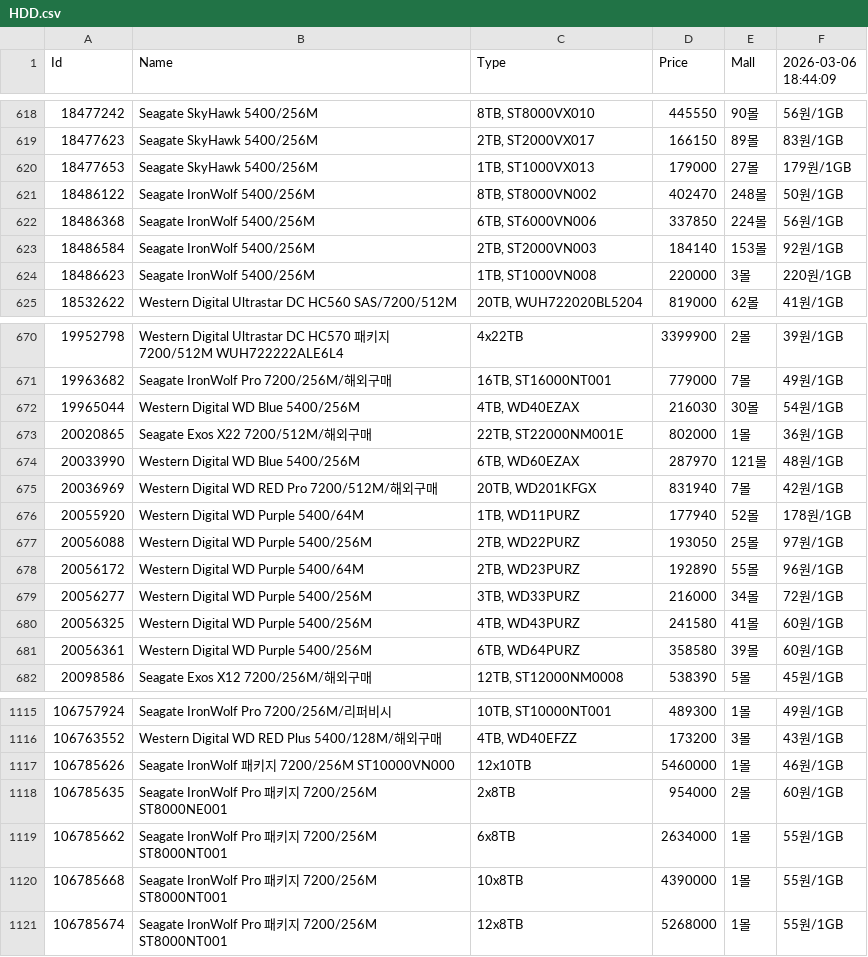
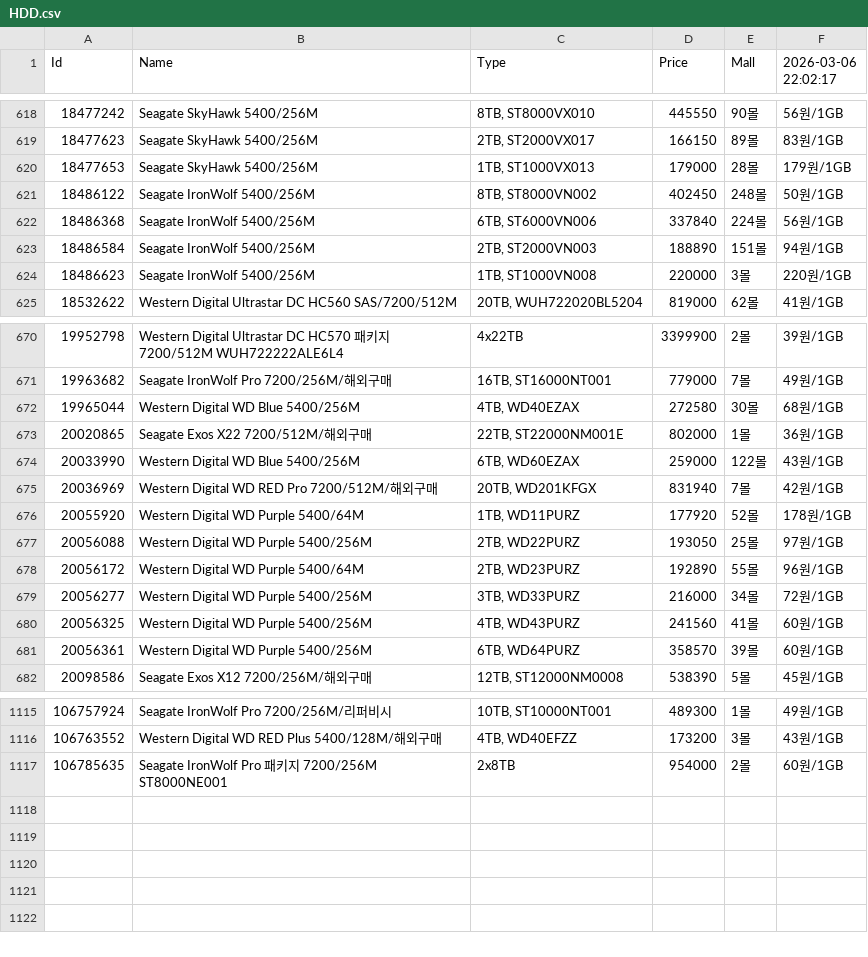
Before and after one commit to SSSSSSSSSSSSSSSSSSSSSSSSSSSSSSSSSSSSSun/Danawa-Crawler, a CSV file: crawl_data/HDD.csv, drawn as a sheet; only a part is shown, gaps mark what is left out; the diff covers the shown part only.

Commit message:
Bot - Auto Crawl | 2026-03-06 22:09:45

```diff
--- a/crawl_data/HDD.csv
+++ b/crawl_data/HDD.csv
@@ -1 +1 @@
-Id,Name,Type,Price,Mall,2026-03-06 18:44:09
+Id,Name,Type,Price,Mall,2026-03-06 22:02:17
@@ -619,6 +619,6 @@ Id,Name,Type,Price,Mall,2026-03-06 18:44:09
 18477623,Seagate SkyHawk 5400/256M,"2TB, ST2000VX017",166150,89몰,83원/1GB
-18477653,Seagate SkyHawk 5400/256M,"1TB, ST1000VX013",179000,27몰,179원/1GB
-18486122,Seagate IronWolf 5400/256M,"8TB, ST8000VN002",402470,248몰,50원/1GB
-18486368,Seagate IronWolf 5400/256M,"6TB, ST6000VN006",337850,224몰,56원/1GB
-18486584,Seagate IronWolf 5400/256M,"2TB, ST2000VN003",184140,153몰,92원/1GB
+18477653,Seagate SkyHawk 5400/256M,"1TB, ST1000VX013",179000,28몰,179원/1GB
+18486122,Seagate IronWolf 5400/256M,"8TB, ST8000VN002",402450,248몰,50원/1GB
+18486368,Seagate IronWolf 5400/256M,"6TB, ST6000VN006",337840,224몰,56원/1GB
+18486584,Seagate IronWolf 5400/256M,"2TB, ST2000VN003",188890,151몰,94원/1GB
 18486623,Seagate IronWolf 5400/256M,"1TB, ST1000VN008",220000,3몰,220원/1GB
@@ -671,7 +671,7 @@ Id,Name,Type,Price,Mall,2026-03-06 18:44:09
 19963682,Seagate IronWolf Pro 7200/256M/해외구매,"16TB, ST16000NT001",779000,7몰,49원/1GB
-19965044,Western Digital WD Blue 5400/256M,"4TB, WD40EZAX",216030,30몰,54원/1GB
+19965044,Western Digital WD Blue 5400/256M,"4TB, WD40EZAX",272580,30몰,68원/1GB
 20020865,Seagate Exos X22 7200/512M/해외구매,"22TB, ST22000NM001E",802000,1몰,36원/1GB
-20033990,Western Digital WD Blue 5400/256M,"6TB, WD60EZAX",287970,121몰,48원/1GB
+20033990,Western Digital WD Blue 5400/256M,"6TB, WD60EZAX",259000,122몰,43원/1GB
 20036969,Western Digital WD RED Pro 7200/512M/해외구매,"20TB, WD201KFGX",831940,7몰,42원/1GB
-20055920,Western Digital WD Purple 5400/64M,"1TB, WD11PURZ",177940,52몰,178원/1GB
+20055920,Western Digital WD Purple 5400/64M,"1TB, WD11PURZ",177920,52몰,178원/1GB
 20056088,Western Digital WD Purple 5400/256M,"2TB, WD22PURZ",193050,25몰,97원/1GB
@@ -679,4 +679,4 @@ Id,Name,Type,Price,Mall,2026-03-06 18:44:09
 20056277,Western Digital WD Purple 5400/256M,"3TB, WD33PURZ",216000,34몰,72원/1GB
-20056325,Western Digital WD Purple 5400/256M,"4TB, WD43PURZ",241580,41몰,60원/1GB
-20056361,Western Digital WD Purple 5400/256M,"6TB, WD64PURZ",358580,39몰,60원/1GB
+20056325,Western Digital WD Purple 5400/256M,"4TB, WD43PURZ",241560,41몰,60원/1GB
+20056361,Western Digital WD Purple 5400/256M,"6TB, WD64PURZ",358570,39몰,60원/1GB
 20098586,Seagate Exos X12 7200/256M/해외구매,"12TB, ST12000NM0008",538390,5몰,45원/1GB
@@ -1116,6 +1116,2 @@ Id,Name,Type,Price,Mall,2026-03-06 18:44:09
 106763552,Western Digital WD RED Plus 5400/128M/해외구매,"4TB, WD40EFZZ",173200,3몰,43원/1GB
-106785626,Seagate IronWolf 패키지 7200/256M ST10000VN000,12x10TB,5460000,1몰,46원/1GB
 106785635,Seagate IronWolf Pro 패키지 7200/256M ST8000NE001,2x8TB,954000,2몰,60원/1GB
-106785662,Seagate IronWolf Pro 패키지 7200/256M ST8000NT001,6x8TB,2634000,1몰,55원/1GB
-106785668,Seagate IronWolf Pro 패키지 7200/256M ST8000NT001,10x8TB,4390000,1몰,55원/1GB
-106785674,Seagate IronWolf Pro 패키지 7200/256M ST8000NT001,12x8TB,5268000,1몰,55원/1GB
```
Also changed, not shown: 106 edited cells elsewhere in this file, crawl_data/Air Cooler.csv, crawl_data/CPU.csv, 7 other files.
